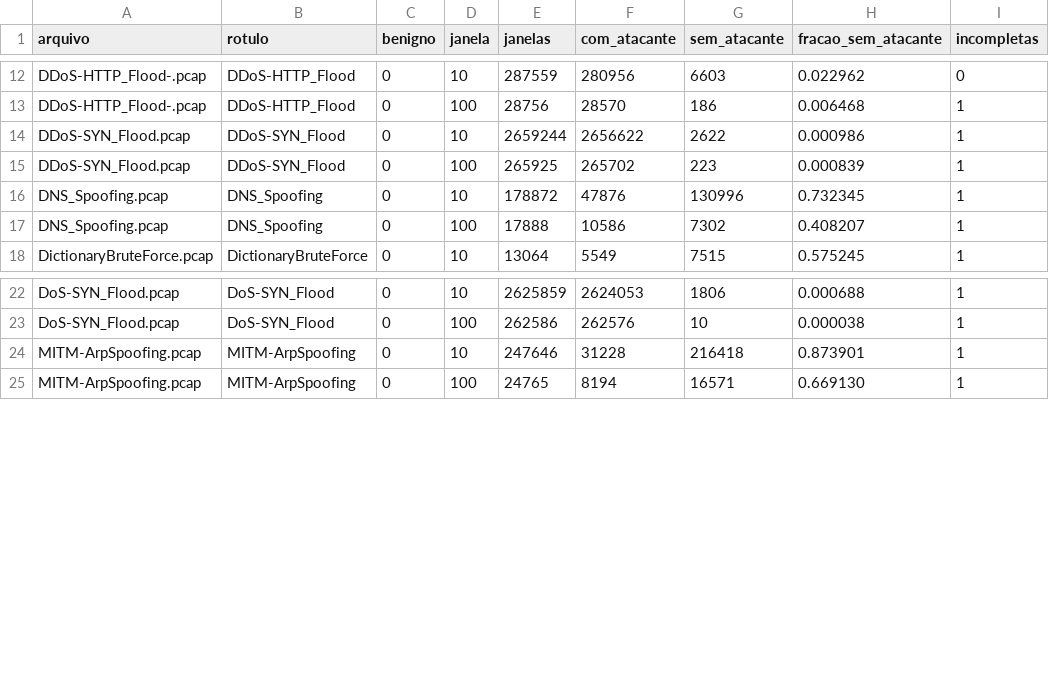
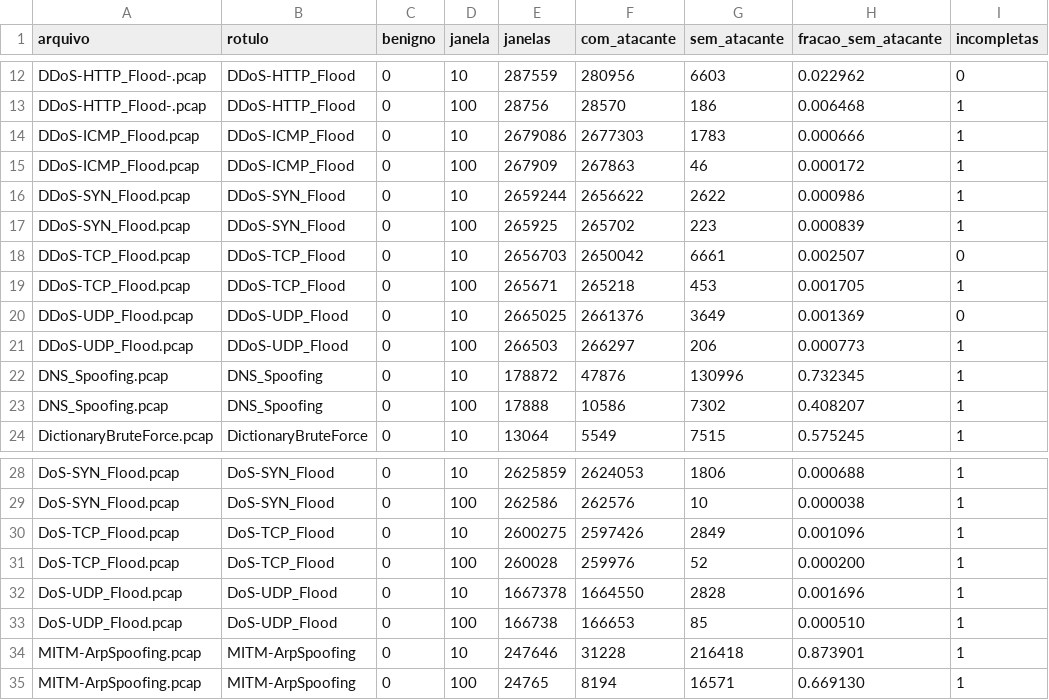
Before and after one commit to stermiix/SentryIoT, a CSV file: experimentos/resultados/janelas_sem_atacante.csv, drawn as a sheet; only a part is shown, gaps mark what is left out; the diff names each change by its address in the sheet, - before the commit and + after, or states it on an @@ line.

Commit message:
Resultados da regeração e do treino nas duas janelas
26 pcaps regerados: 11,3 milhões de linhas com janela de 10 e 1,2 milhão com
janela de 100. Random Forest de 7 categorias na parte de teste: macro-F1 de
76,95% com janela de 10 e 82,46% com janela de 100; benigno classificado como
ataque de 13,37% e 1,83%. A medida das janelas sem atacante passa a cobrir os
26 pcaps.

```diff
--- a/experimentos/resultados/janelas_sem_atacante.csv
+++ b/experimentos/resultados/janelas_sem_atacante.csv
+row 14: DDoS-ICMP_Flood.pcap | DDoS-ICMP_Flood | 0 | 10 | 2679086 | 2677303 | 1783 | 0.000666 | 1
+row 15: DDoS-ICMP_Flood.pcap | DDoS-ICMP_Flood | 0 | 100 | 267909 | 267863 | 46 | 0.000172 | 1
+row 18: DDoS-TCP_Flood.pcap | DDoS-TCP_Flood | 0 | 10 | 2656703 | 2650042 | 6661 | 0.002507 | 0
+row 19: DDoS-TCP_Flood.pcap | DDoS-TCP_Flood | 0 | 100 | 265671 | 265218 | 453 | 0.001705 | 1
+row 20: DDoS-UDP_Flood.pcap | DDoS-UDP_Flood | 0 | 10 | 2665025 | 2661376 | 3649 | 0.001369 | 0
+row 21: DDoS-UDP_Flood.pcap | DDoS-UDP_Flood | 0 | 100 | 266503 | 266297 | 206 | 0.000773 | 1
+row 30: DoS-TCP_Flood.pcap | DoS-TCP_Flood | 0 | 10 | 2600275 | 2597426 | 2849 | 0.001096 | 1
+row 31: DoS-TCP_Flood.pcap | DoS-TCP_Flood | 0 | 100 | 260028 | 259976 | 52 | 0.000200 | 1
+row 32: DoS-UDP_Flood.pcap | DoS-UDP_Flood | 0 | 10 | 1667378 | 1664550 | 2828 | 0.001696 | 1
+row 33: DoS-UDP_Flood.pcap | DoS-UDP_Flood | 0 | 100 | 166738 | 166653 | 85 | 0.000510 | 1
```
Also changed, not shown: 14 other files.
